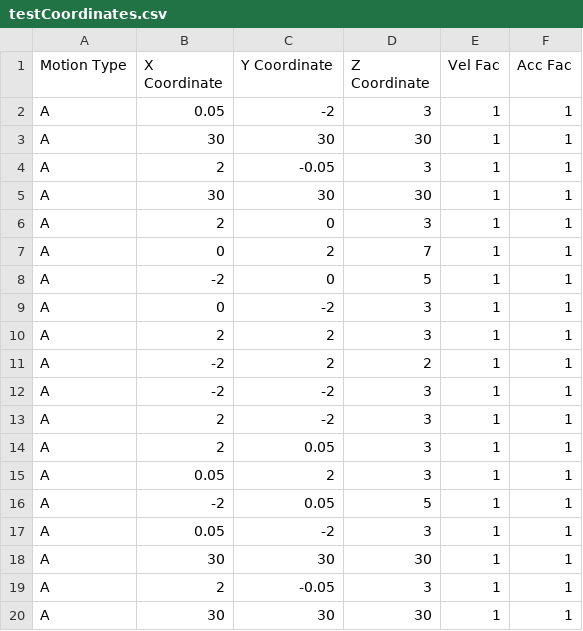
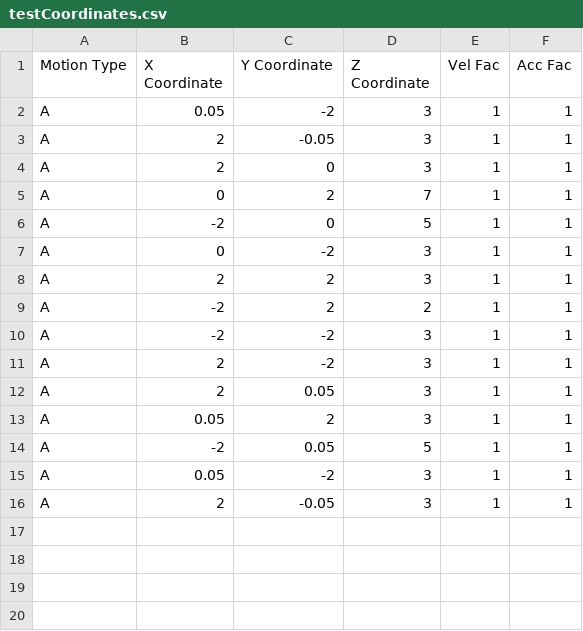
Before and after one commit to HydeMikhail/Friday_Robotic_Arm, a CSV file: pose_data_frame/data/testCoordinates.csv, drawn as a sheet; the diff names each change by its address in the sheet, - before the commit and + after, or states it on an @@ line.

```diff
--- a/pose_data_frame/data/testCoordinates.csv
+++ b/pose_data_frame/data/testCoordinates.csv
-row 3: A | 30 | 30 | 30 | 1 | 1
-row 5: A | 30 | 30 | 30 | 1 | 1
-row 18: A | 30 | 30 | 30 | 1 | 1
-row 20: A | 30 | 30 | 30 | 1 | 1
```
Also changed, not shown: 36 other files.
